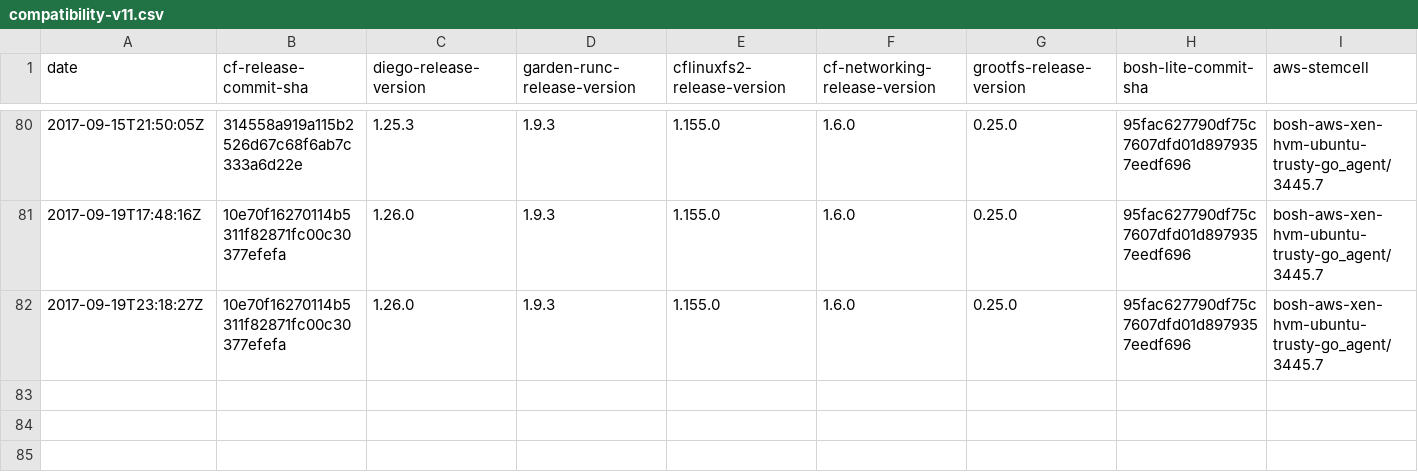
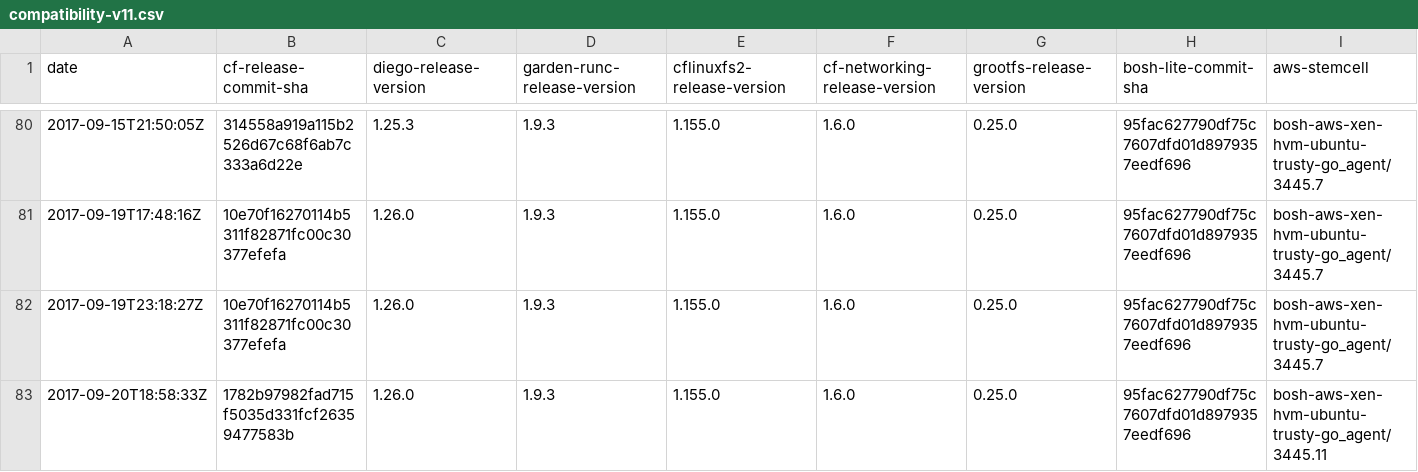
Before and after one commit to cloudfoundry-attic/diego-cf-compatibility, a CSV file: compatibility-v11.csv, drawn as a sheet; only a part is shown, gaps mark what is left out; rows hold the shown columns only; the diff names each change by its address in the sheet, - before the commit and + after, or states it on an @@ line.

Commit message:
Update compatibility-v11.csv

```diff
--- a/compatibility-v11.csv
+++ b/compatibility-v11.csv
+row 83: 2017-09-20T18:58:33Z | 1782b97982fad715f5035d331fcf26359477583b | 1.26.0 | 1.9.3 | 1.155.0 | 1.6.0 | 0.25.0 | 95fac627790df75c7607dfd01d8979357eedf696 | bosh-aws-xen-hvm-ubuntu-trusty-go_agent/3445.11
```
